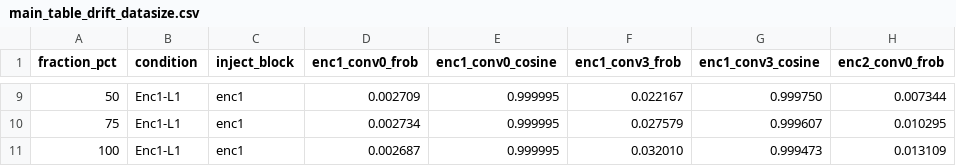
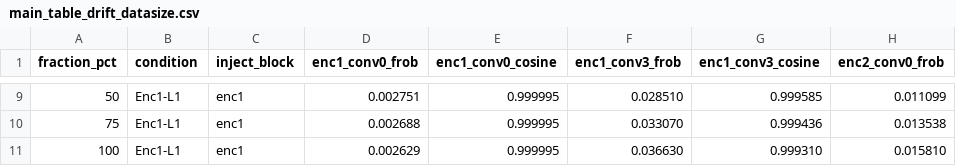
Before and after one commit to rajshreeee/xrai-texture, a CSV file: src/models/xai-stdunet-tompei-datasize/output/kernel_drift_datasize/main_table_drift_datasize.csv, drawn as a sheet; only a part is shown, gaps mark what is left out; the diff covers the shown part only; the diff names each change by its address in the sheet, - before the commit and + after, or states it on an @@ line.

```diff
--- a/src/models/xai-stdunet-tompei-datasize/output/kernel_drift_datasize/main_table_drift_datasize.csv
+++ b/src/models/xai-stdunet-tompei-datasize/output/kernel_drift_datasize/main_table_drift_datasize.csv
-D9 (enc1_conv0_frob): 0.002709
+D9 (enc1_conv0_frob): 0.002751
-F9 (enc1_conv3_frob): 0.022167
+F9 (enc1_conv3_frob): 0.028510
-G9 (enc1_conv3_cosine): 0.999750
+G9 (enc1_conv3_cosine): 0.999585
-H9 (enc2_conv0_frob): 0.007344
+H9 (enc2_conv0_frob): 0.011099
-D10 (enc1_conv0_frob): 0.002734
+D10 (enc1_conv0_frob): 0.002688
-F10 (enc1_conv3_frob): 0.027579
+F10 (enc1_conv3_frob): 0.033070
-G10 (enc1_conv3_cosine): 0.999607
+G10 (enc1_conv3_cosine): 0.999436
-H10 (enc2_conv0_frob): 0.010295
+H10 (enc2_conv0_frob): 0.013538
-D11 (enc1_conv0_frob): 0.002687
+D11 (enc1_conv0_frob): 0.002629
-F11 (enc1_conv3_frob): 0.032010
+F11 (enc1_conv3_frob): 0.036630
-G11 (enc1_conv3_cosine): 0.999473
+G11 (enc1_conv3_cosine): 0.999310
-H11 (enc2_conv0_frob): 0.013109
+H11 (enc2_conv0_frob): 0.015810
```
Also changed, not shown: 31 edited cells elsewhere in this file, src/models/xai-stdunet-tompei-datasize/output/kernel_drift_datasize/c1_enc1conv0_injected_vs_baseline.csv, 34 other files.
